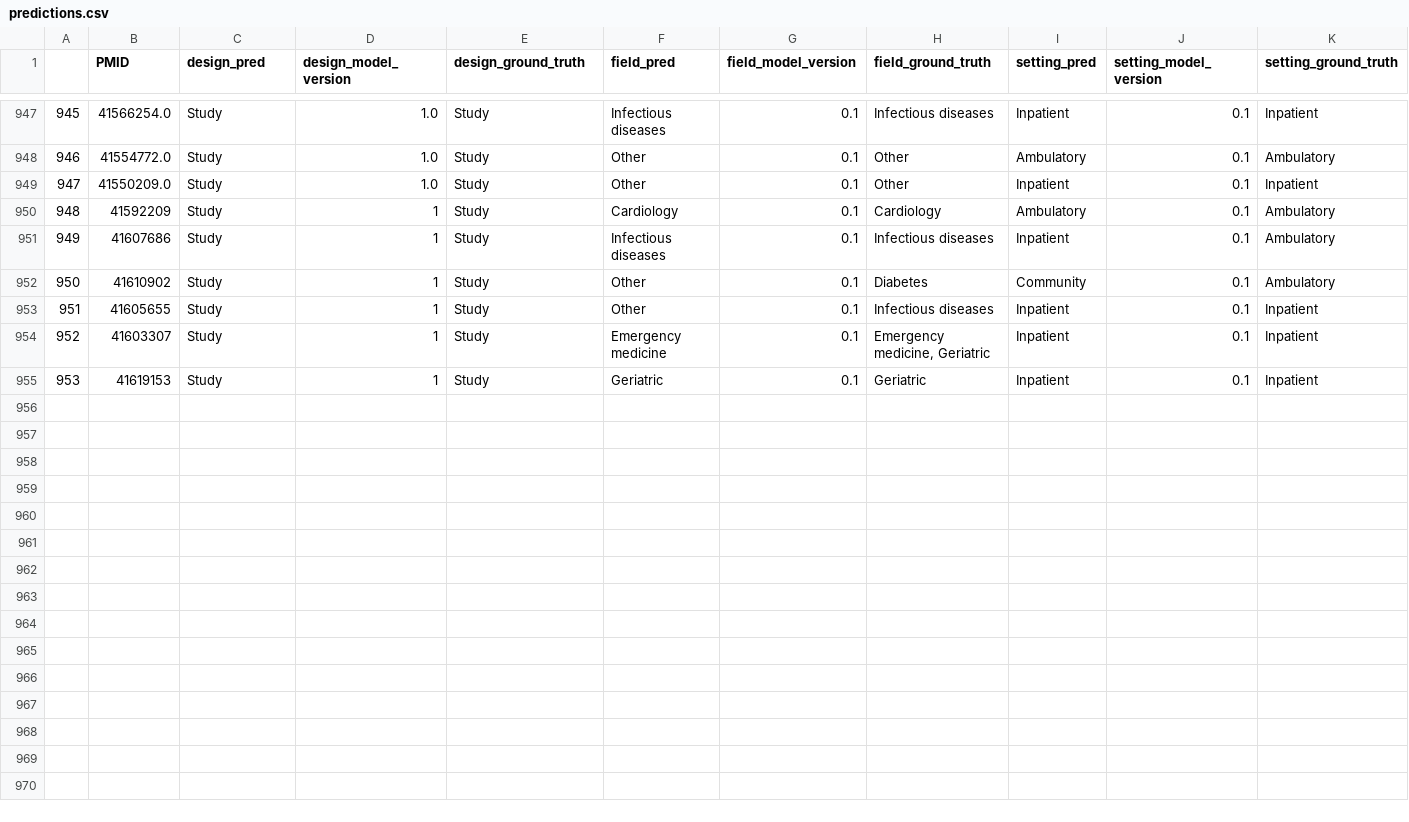
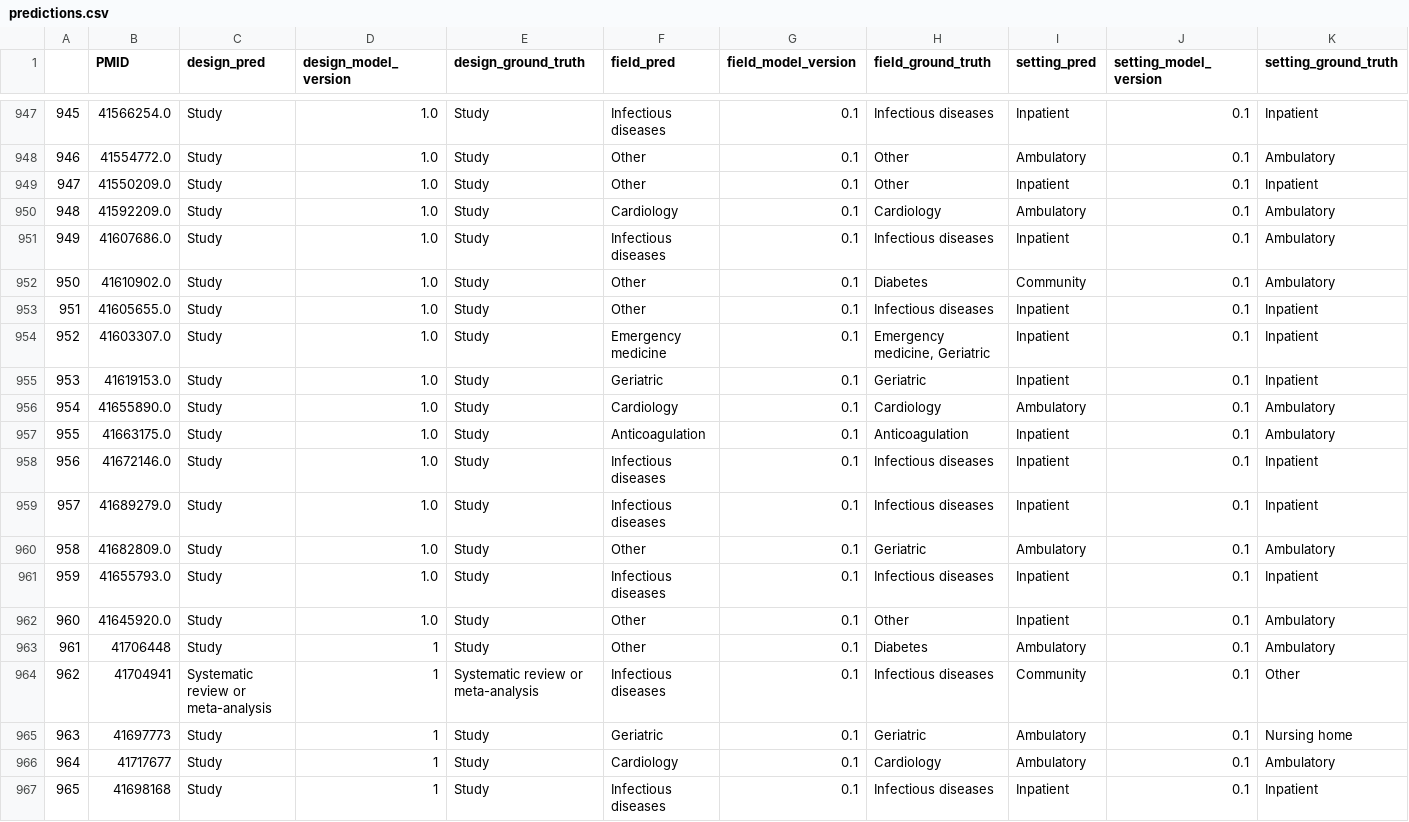
Before and after one commit to urppchusj/impactpharmacie, a CSV file: data/second_gen/predictions.csv, drawn as a sheet; only a part is shown, gaps mark what is left out.

```diff
--- a/data/second_gen/predictions.csv
+++ b/data/second_gen/predictions.csv
@@ -949,7 +949,19 @@
 947,41550209.0,Study,1.0,Study,Other,0.1,Other,Inpatient,0.1,Inpatient
-948,41592209,Study,1,Study,Cardiology,0.1,Cardiology,Ambulatory,0.1,Ambulatory
-949,41607686,Study,1,Study,Infectious diseases,0.1,Infectious diseases,Inpatient,0.1,Ambulatory
-950,41610902,Study,1,Study,Other,0.1,Diabetes,Community,0.1,Ambulatory
-951,41605655,Study,1,Study,Other,0.1,Infectious diseases,Inpatient,0.1,Inpatient
-952,41603307,Study,1,Study,Emergency medicine,0.1,"Emergency medicine, Geriatric",Inpatient,0.1,Inpatient
-953,41619153,Study,1,Study,Geriatric,0.1,Geriatric,Inpatient,0.1,Inpatient
+948,41592209.0,Study,1.0,Study,Cardiology,0.1,Cardiology,Ambulatory,0.1,Ambulatory
+949,41607686.0,Study,1.0,Study,Infectious diseases,0.1,Infectious diseases,Inpatient,0.1,Ambulatory
+950,41610902.0,Study,1.0,Study,Other,0.1,Diabetes,Community,0.1,Ambulatory
+951,41605655.0,Study,1.0,Study,Other,0.1,Infectious diseases,Inpatient,0.1,Inpatient
+952,41603307.0,Study,1.0,Study,Emergency medicine,0.1,"Emergency medicine, Geriatric",Inpatient,0.1,Inpatient
+953,41619153.0,Study,1.0,Study,Geriatric,0.1,Geriatric,Inpatient,0.1,Inpatient
+954,41655890.0,Study,1.0,Study,Cardiology,0.1,Cardiology,Ambulatory,0.1,Ambulatory
+955,41663175.0,Study,1.0,Study,Anticoagulation,0.1,Anticoagulation,Inpatient,0.1,Ambulatory
+956,41672146.0,Study,1.0,Study,Infectious diseases,0.1,Infectious diseases,Inpatient,0.1,Inpatient
+957,41689279.0,Study,1.0,Study,Infectious diseases,0.1,Infectious diseases,Inpatient,0.1,Inpatient
+958,41682809.0,Study,1.0,Study,Other,0.1,Geriatric,Ambulatory,0.1,Ambulatory
+959,41655793.0,Study,1.0,Study,Infectious diseases,0.1,Infectious diseases,Inpatient,0.1,Inpatient
+960,41645920.0,Study,1.0,Study,Other,0.1,Other,Inpatient,0.1,Ambulatory
+961,41706448,Study,1,Study,Other,0.1,Diabetes,Ambulatory,0.1,Ambulatory
+962,41704941,Systematic review or meta-analysis,1,Systematic review or meta-analysis,Infectious diseases,0.1,Infectious diseases,Community,0.1,Other
+963,41697773,Study,1,Study,Geriatric,0.1,Geriatric,Ambulatory,0.1,Nursing home
+964,41717677,Study,1,Study,Cardiology,0.1,Cardiology,Ambulatory,0.1,Ambulatory
+965,41698168,Study,1,Study,Infectious diseases,0.1,Infectious diseases,Inpatient,0.1,Inpatient
```
Also changed, not shown: data/second_gen/extraction_log.csv, 2 other files.
